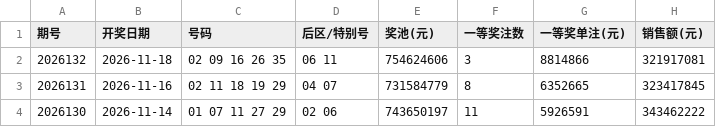
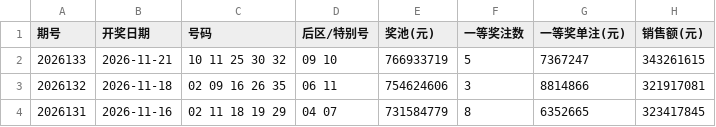
Before and after one commit to passionsu-su/fucai, a CSV file: docs/data/dlt.csv, drawn as a sheet; only a part is shown; the shorter side is filled out with more unchanged rows.

```diff
--- a/docs/data/dlt.csv
+++ b/docs/data/dlt.csv
@@ -1,2 +1,3 @@
 期号,开奖日期,号码,后区/特别号,奖池(元),一等奖注数,一等奖单注(元),销售额(元)
+2026133,2026-11-21,10 11 25 30 32,09 10,766933719,5,7367247,343261615
 2026132,2026-11-18,02 09 16 26 35,06 11,754624606,3,8814866,321917081
```
Also changed, not shown: docs/data/fc3d.csv, docs/data/pl3.csv, 6 other files.
